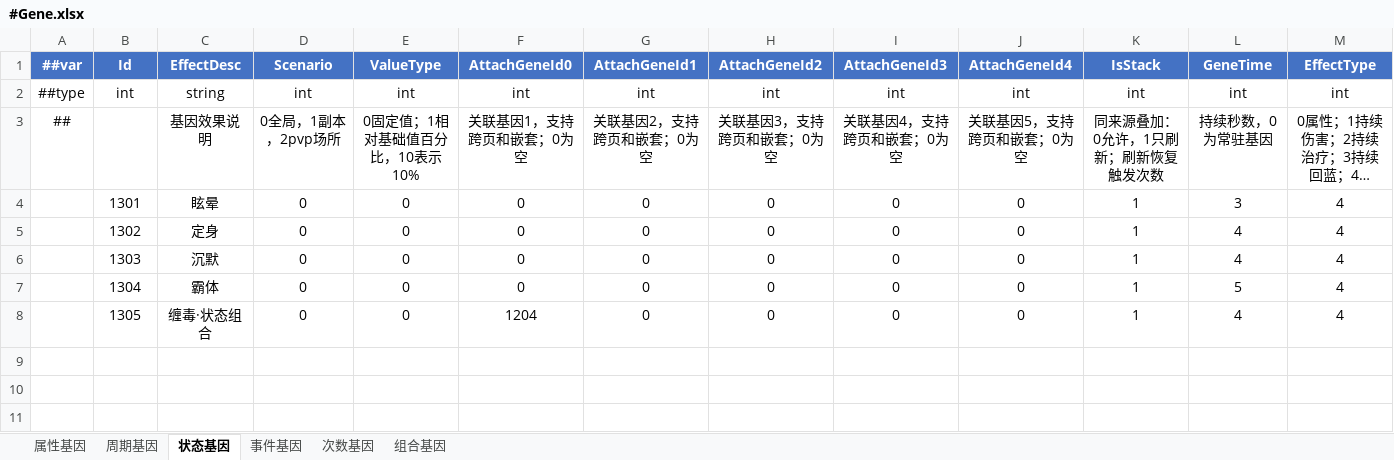
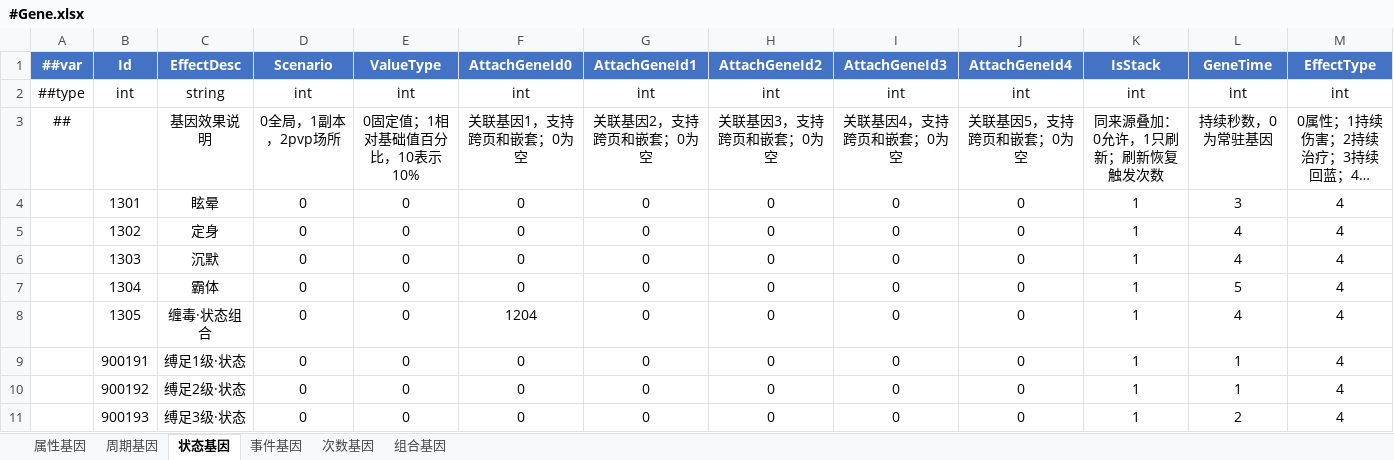
Before and after one commit to LiuXiaoBinger/MMORPG__TANMING, an Excel workbook: Luaban/MiniTemplate/Datas/#Gene.xlsx, sheet 状态基因, drawn as a sheet; only a part is shown; long unchanged cells end in …; values as stored, in another font and other column widths than the file's, no borders; rows hold the shown columns only; the diff names each change by its address in the sheet, - before the commit and + after, or states it on an @@ line.

```diff
--- a/Luaban/MiniTemplate/Datas/#Gene.xlsx (sheet 状态基因)
+++ b/Luaban/MiniTemplate/Datas/#Gene.xlsx (sheet 状态基因)
+row 9:  | 900191 | 缚足1级·状态 | 0 | 0 | 0 | 0 | 0 | 0 | 0 | 1 | 1 | 4
+row 10:  | 900192 | 缚足2级·状态 | 0 | 0 | 0 | 0 | 0 | 0 | 0 | 1 | 1 | 4
+row 11:  | 900193 | 缚足3级·状态 | 0 | 0 | 0 | 0 | 0 | 0 | 0 | 1 | 2 | 4
```
Also changed, not shown: sheet 属性基因, sheet 组合基因, sheet 事件基因, Luaban/MiniTemplate/Datas/#EquipInfo.xlsx, Luaban/MiniTemplate/Datas/#EquipSpecialSkillInfo.xlsx, 27 other files.
